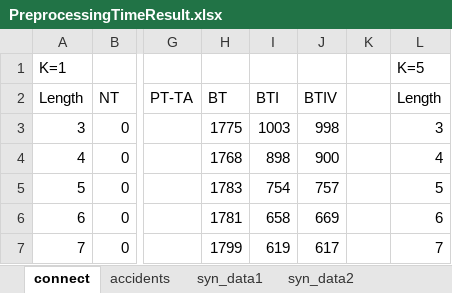
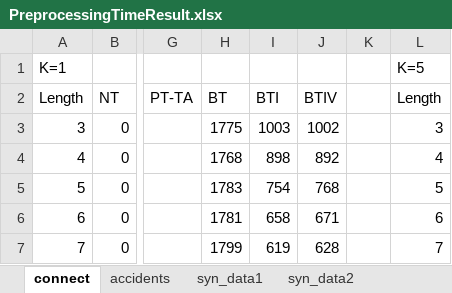
Before and after one commit to duychinhnguyenvn/Mining-Top-K-Co-Occurrence-Items, an Excel workbook: MiningTopKCoOccurrenceItemsConsole/testResults/PreprocessingTimeResult.xlsx, sheet connect, drawn as a sheet; only a part is shown, gaps mark what is left out; values as stored, in another font and other column widths than the file's, no borders; charts and pictures not drawn; the diff names each change by its address in the sheet, - before the commit and + after, or states it on an @@ line.

```diff
--- a/MiningTopKCoOccurrenceItemsConsole/testResults/PreprocessingTimeResult.xlsx (sheet connect)
+++ b/MiningTopKCoOccurrenceItemsConsole/testResults/PreprocessingTimeResult.xlsx (sheet connect)
-J3: 998
+J3: 1002
-J4: 900
+J4: 892
-J5: 757
+J5: 768
-J6: 669
+J6: 671
-J7: 617
+J7: 628
```
Also changed, not shown: charts or pictures, MiningTopKCoOccurrenceItemsConsole/testResults/PreprocessingMemUsage.xlsx, MiningTopKCoOccurrenceItemsConsole/testResults/RunningTimeResult.xlsx, 23 other files.
